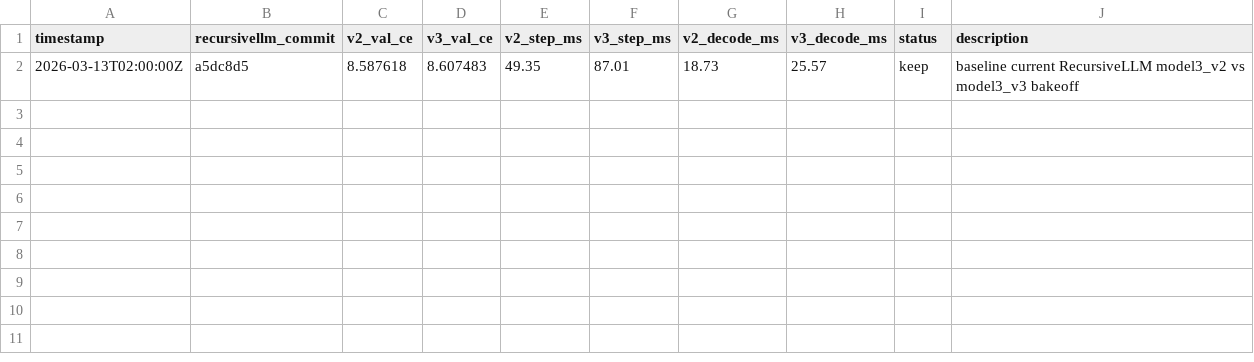
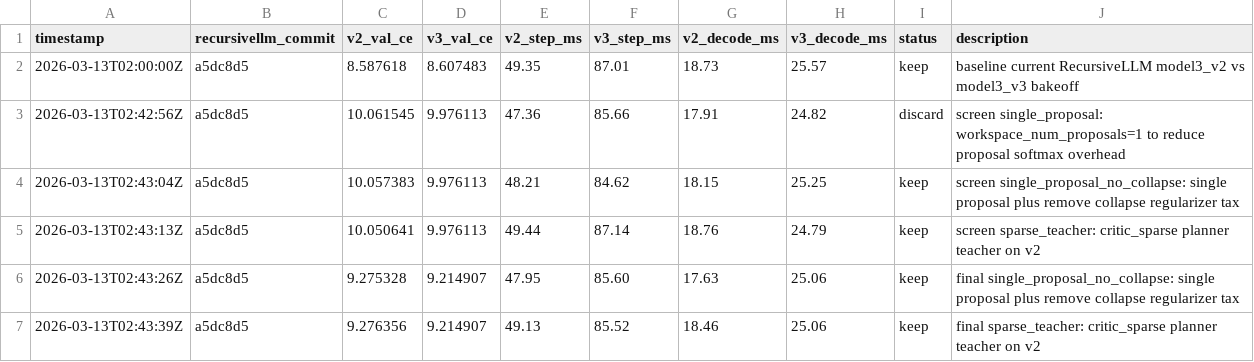
Before and after one commit to JairoPolanco/autoresearch, a TSV file: results.tsv, drawn as a sheet.

```diff
--- a/results.tsv
+++ b/results.tsv
@@ -2 +2,6 @@ timestamp	recursivellm_commit	v2_val_ce	v3_val_ce	v2_step_ms	v3_step_ms	v2_decod
 2026-03-13T02:00:00Z	a5dc8d5	8.587618	8.607483	49.35	87.01	18.73	25.57	keep	baseline current RecursiveLLM model3_v2 vs model3_v3 bakeoff
+2026-03-13T02:42:56Z	a5dc8d5	10.061545	9.976113	47.36	85.66	17.91	24.82	discard	screen single_proposal: workspace_num_proposals=1 to reduce proposal softmax overhead
+2026-03-13T02:43:04Z	a5dc8d5	10.057383	9.976113	48.21	84.62	18.15	25.25	keep	screen single_proposal_no_collapse: single proposal plus remove collapse regularizer tax
+2026-03-13T02:43:13Z	a5dc8d5	10.050641	9.976113	49.44	87.14	18.76	24.79	keep	screen sparse_teacher: critic_sparse planner teacher on v2
+2026-03-13T02:43:26Z	a5dc8d5	9.275328	9.214907	47.95	85.60	17.63	25.06	keep	final single_proposal_no_collapse: single proposal plus remove collapse regularizer tax
+2026-03-13T02:43:39Z	a5dc8d5	9.276356	9.214907	49.13	85.52	18.46	25.06	keep	final sparse_teacher: critic_sparse planner teacher on v2
```
Also changed, not shown: 12 other files.
